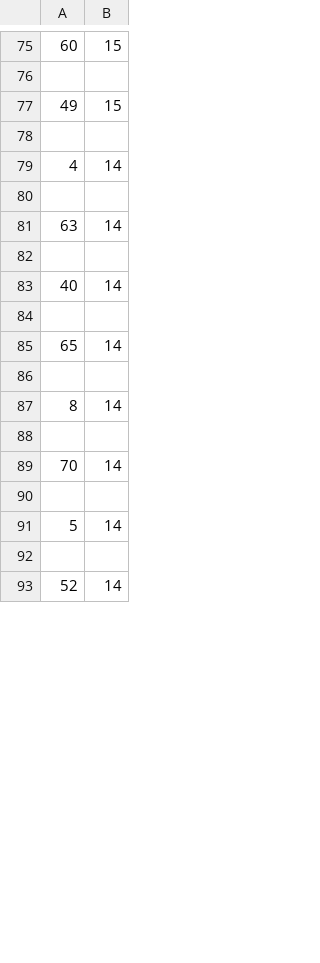
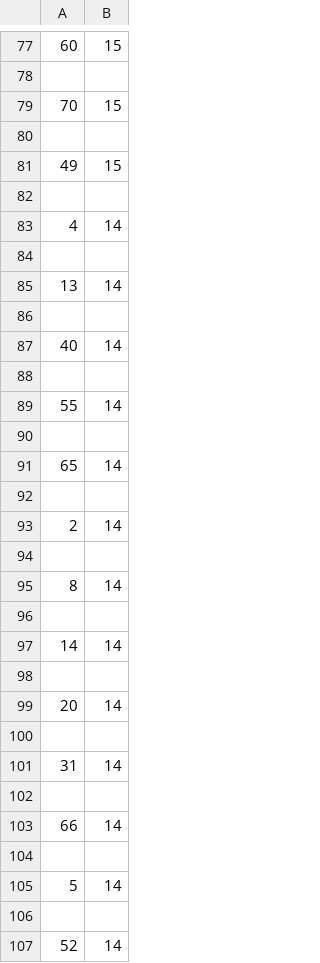
Before and after one commit to Peterstangolis/lottery_tracking_dashboard, a CSV file: data/lottery_number_occurrences.csv, drawn as a sheet; only a part is shown, gaps mark what is left out; the diff covers the shown part only.

```diff
--- a/data/lottery_number_occurrences.csv
+++ b/data/lottery_number_occurrences.csv
@@ -76,2 +78,4 @@
 
+70,15
+
 49,15
@@ -80,3 +84,3 @@
 
-63,14
+13,14
 
@@ -84,3 +88,7 @@
 
+55,14
+
 65,14
+
+2,14
 
@@ -88,3 +96,9 @@
 
-70,14
+14,14
+
+20,14
+
+31,14
+
+66,14
 
```
Also changed, not shown: 15 added rows, 27 removed rows and 4 edited cells elsewhere in this file, data/keno_lottery_analysis.csv, data/keno_lottery_stats.csv, 1 other file.
